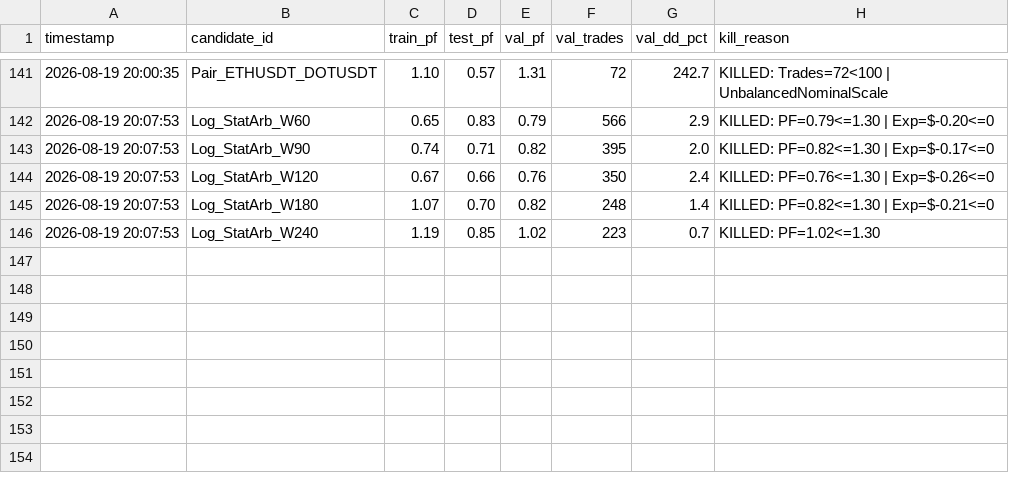
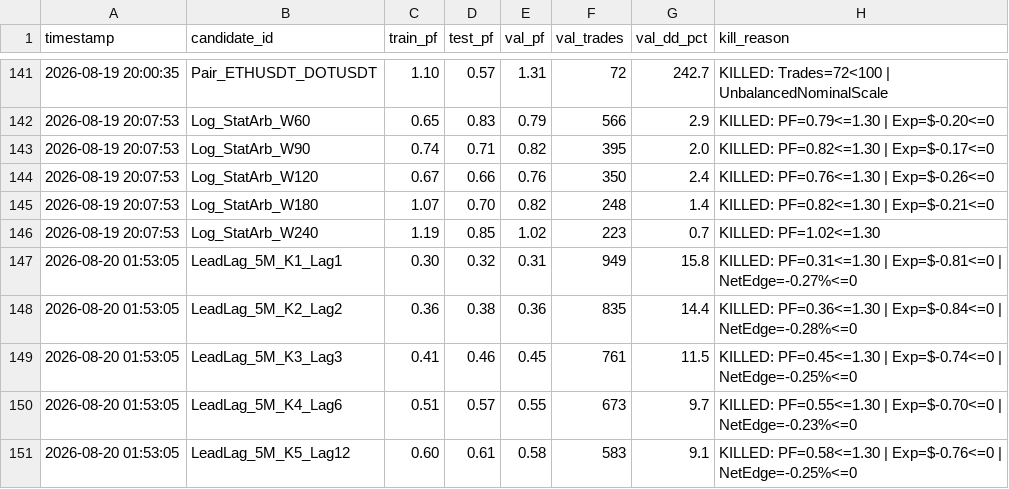
Before and after one commit to jarmx75/Gemini-3-AlphaQuant-HUB-V1, a CSV file: src/factory/dead_log.csv, drawn as a sheet; only a part is shown, gaps mark what is left out; the diff names each change by its address in the sheet, - before the commit and + after, or states it on an @@ line.

Commit message:
docs(research): record Batch K Cross-Exchange Lead/Lag research findings and dataset manifest

```diff
--- a/src/factory/dead_log.csv
+++ b/src/factory/dead_log.csv
+row 147: 2026-08-20 01:53:05 | LeadLag_5M_K1_Lag1 | 0.30 | 0.32 | 0.31 | 949 | 15.8 | KILLED: PF=0.31<=1.30 | Exp=$-0.81<=0 | NetEdge=-0.27%<=0
+row 148: 2026-08-20 01:53:05 | LeadLag_5M_K2_Lag2 | 0.36 | 0.38 | 0.36 | 835 | 14.4 | KILLED: PF=0.36<=1.30 | Exp=$-0.84<=0 | NetEdge=-0.28%<=0
+row 149: 2026-08-20 01:53:05 | LeadLag_5M_K3_Lag3 | 0.41 | 0.46 | 0.45 | 761 | 11.5 | KILLED: PF=0.45<=1.30 | Exp=$-0.74<=0 | NetEdge=-0.25%<=0
+row 150: 2026-08-20 01:53:05 | LeadLag_5M_K4_Lag6 | 0.51 | 0.57 | 0.55 | 673 | 9.7 | KILLED: PF=0.55<=1.30 | Exp=$-0.70<=0 | NetEdge=-0.23%<=0
+row 151: 2026-08-20 01:53:05 | LeadLag_5M_K5_Lag12 | 0.60 | 0.61 | 0.58 | 583 | 9.1 | KILLED: PF=0.58<=1.30 | Exp=$-0.76<=0 | NetEdge=-0.25%<=0
```
Also changed, not shown: src/factory/research_log.csv, 6 other files.
